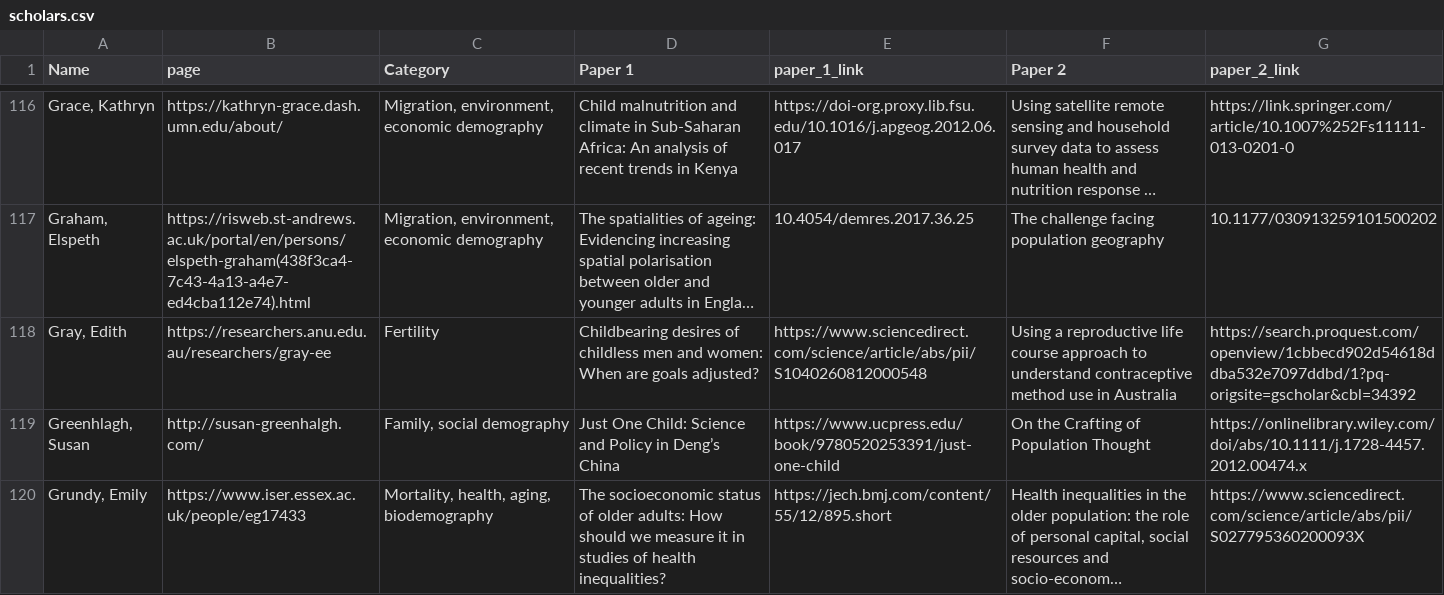
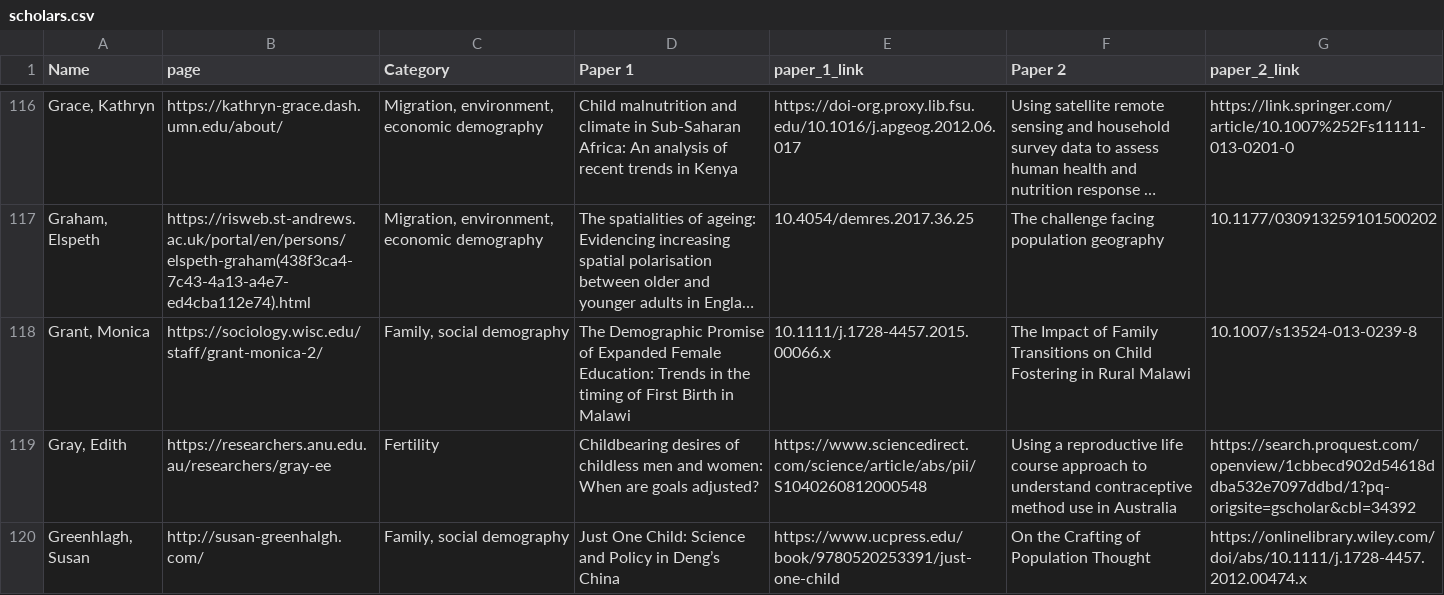
Before and after one commit to MJAlexander/blogdown-website, a CSV file: content/women_scholars/scholars.csv, drawn as a sheet; only a part is shown, gaps mark what is left out; the shorter side is filled out with more unchanged rows; long unchanged cells end in …; the diff names each change by its address in the sheet, - before the commit and + after, or states it on an @@ line.

Commit message:
added a name

```diff
--- a/content/women_scholars/scholars.csv
+++ b/content/women_scholars/scholars.csv
+row 118: Grant, Monica | https://sociology.wisc.edu/staff/grant-monica-2/ | Family, social demography | The Demographic Promise of Expanded Female Education: Trends in the timing of First Birth in Malawi | 10.1111/j.1728-4457.2015.00066.x | The Impact of Family Transitions on Child Fostering in Rural Malawi | 10.1007/s13524-013-0239-8
```
Also changed, not shown: 2 other files.
